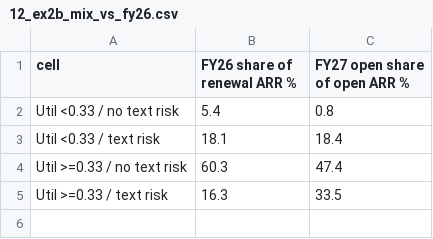
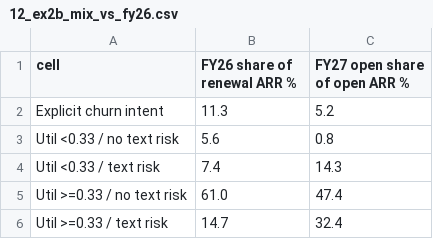
Before and after one commit to Matt-Austin/tulip-take-home, a CSV file: outputs/12_ex2b_mix_vs_fy26.csv, drawn as a sheet.

```diff
--- a/outputs/12_ex2b_mix_vs_fy26.csv
+++ b/outputs/12_ex2b_mix_vs_fy26.csv
@@ -1,5 +1,6 @@
 cell,FY26 share of renewal ARR %,FY27 open share of open ARR %
-Util <0.33 / no text risk,5.4,0.8
-Util <0.33 / text risk,18.1,18.4
-Util >=0.33 / no text risk,60.3,47.4
-Util >=0.33 / text risk,16.3,33.5
+Explicit churn intent,11.3,5.2
+Util <0.33 / no text risk,5.6,0.8
+Util <0.33 / text risk,7.4,14.3
+Util >=0.33 / no text risk,61.0,47.4
+Util >=0.33 / text risk,14.7,32.4
```
Also changed, not shown: outputs/11_ex2a_baseline.csv, outputs/12_ex2b_calibration.csv, 20 other files.
